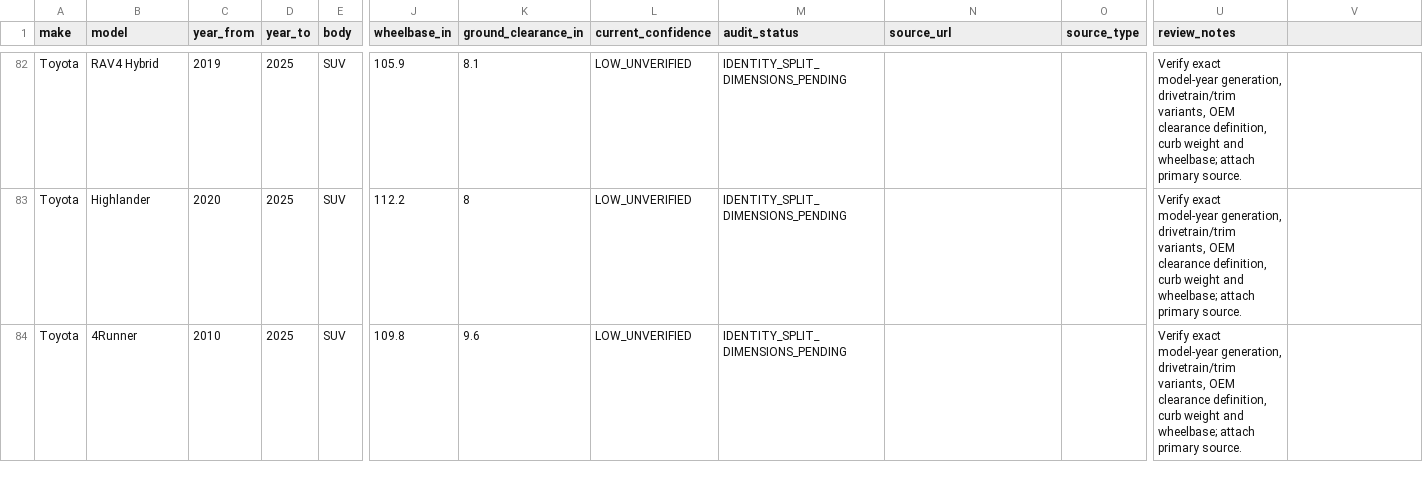
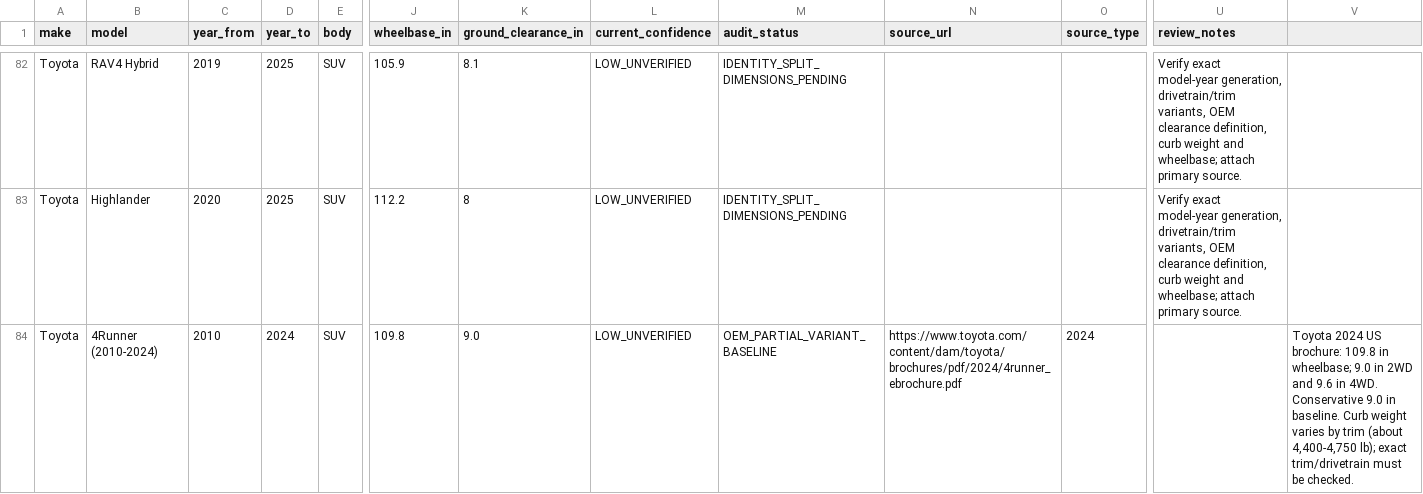
Before and after one commit to punkgenius84/Tow-App, a CSV file: docs/vehicle-catalog-audit.csv, drawn as a sheet; only a part is shown, gaps mark what is left out; the diff covers the shown part only; the diff names each change by its address in the sheet, - before the commit and + after, or states it on an @@ line.

Commit message:
Record Toyota 4Runner generation-specific audit evidence

```diff
--- a/docs/vehicle-catalog-audit.csv
+++ b/docs/vehicle-catalog-audit.csv
-B84 (model): 4Runner
+B84 (model): 4Runner (2010-2024)
-D84 (year_to): 2025
+D84 (year_to): 2024
-K84 (ground_clearance_in): 9.6
+K84 (ground_clearance_in): 9.0
-M84 (audit_status): IDENTITY_SPLIT_DIMENSIONS_PENDING
+M84 (audit_status): OEM_PARTIAL_VARIANT_BASELINE
-N84 (source_url): (empty)
+N84 (source_url): https://www.toyota.com/content/dam/toyota/brochures/pdf/2024/4runner_ebrochure.pdf
-O84 (source_type): (empty)
+O84 (source_type): 2024
-U84 (review_notes): Verify exact model-year generation, drivetrain/trim variants, OEM clearance definition, curb weight and wheelbase; attach primary source.
+U84 (review_notes): (empty)
-V84: (empty)
+V84: Toyota 2024 US brochure: 109.8 in wheelbase; 9.0 in 2WD and 9.6 in 4WD. Conservative 9.0 in baseline. Curb weight varies by trim (about 4,400-4,750 lb); exact trim/drivetrain must be checked.
```
Also changed, not shown: 1 added row elsewhere in this file.
